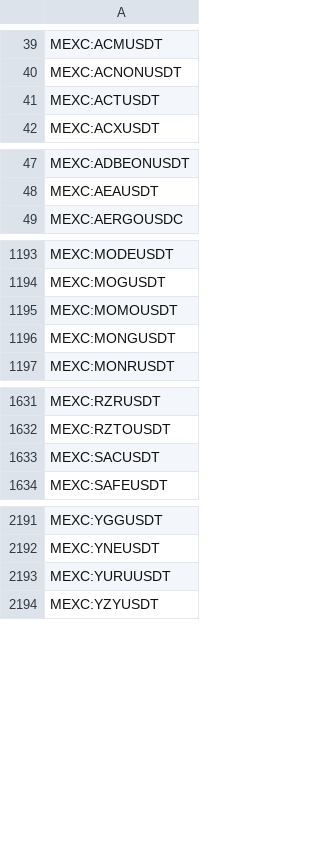
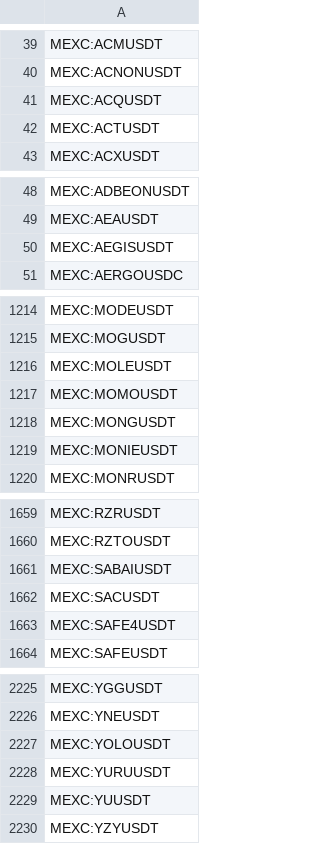
Before and after one commit to CryptowChris/Crypto-Exchanges-Tickers, a CSV file: tickers/Mexc.csv, drawn as a sheet; only a part is shown, gaps mark what is left out; the diff covers the shown part only.

Commit message:
Update tickers 2025-10-29
Modified CSV files: tickers/Bitget.csv, tickers/Bitget.futures.csv, tickers/Mexc.csv, tickers/Mexc.futures.csv

Summary of changes:
Bitget:
  + Added lines:
    + BITGET:BOSUSDT
  - Removed lines:
    - BITGET:LAUNCHCOINUSDT

Bitget.futures:
  + Added lines:
    + BITGET:FUTUUSDT.P
    + BITGET:JDUSDT.P
    + BITGET:KITEUSDT.P
    + BITGET:NFLXUSDT.P
    + BITGET:QQQUSDT.P
    + BITGET:RDDTUSDT.P
  - Removed lines:
    - BITGET:LOOKSUSDT.P

Mexc:
  + Added lines:
    + MEXC:ACQUSDT
    + MEXC:AEGISUSDT
    + MEXC:ANTYUSDT
    + MEXC:AZITUSDT
    + MEXC:BCNUSDT
    + MEXC:BFLOKIUSDT
    + MEXC:BOSUSDT
    + MEXC:BROAKUSDT
    + MEXC:CHILLHOUSEUSDT
    + MEXC:DATASOULUSDT
    ...

Mexc.futures:
  + Added lines:
    + MEXC:BOSUSDT.P
    + MEXC:CHILLHOUSEUSDT.P
    + MEXC:EATUSDT.P
    + MEXC:FUNSOLUSDT.P
    + MEXC:INTCSTOCKUSDT.P
    + MEXC:KITEUSDT.P
    + MEXC:MUSTOCKUSDT.P
    + MEXC:PIGGYUSDT.P
    + MEXC:QCOMSTOCKUSDT.P
    + MEXC:QQQSTOCKUSDT.P
    ... (truncated)

```diff
--- a/tickers/Mexc.csv
+++ b/tickers/Mexc.csv
@@ -40,2 +40,3 @@ MEXC:ACMUSDT
 MEXC:ACNONUSDT
+MEXC:ACQUSDT
 MEXC:ACTUSDT
@@ -48,2 +49,3 @@ MEXC:ADBEONUSDT
 MEXC:AEAUSDT
+MEXC:AEGISUSDT
 MEXC:AERGOUSDC
@@ -1194,4 +1215,6 @@ MEXC:MODEUSDT
 MEXC:MOGUSDT
+MEXC:MOLEUSDT
 MEXC:MOMOUSDT
 MEXC:MONGUSDT
+MEXC:MONIEUSDT
 MEXC:MONRUSDT
@@ -1632,3 +1660,5 @@ MEXC:RZRUSDT
 MEXC:RZTOUSDT
+MEXC:SABAIUSDT
 MEXC:SACUSDT
+MEXC:SAFE4USDT
 MEXC:SAFEUSDT
@@ -2192,3 +2226,5 @@ MEXC:YGGUSDT
 MEXC:YNEUSDT
+MEXC:YOLOUSDT
 MEXC:YURUUSDT
+MEXC:YUUSDT
 MEXC:YZYUSDT
```
Also changed, not shown: 28 added rows elsewhere in this file, tickers/Bitget.csv, tickers/Bitget.futures.csv, 1 other file.
